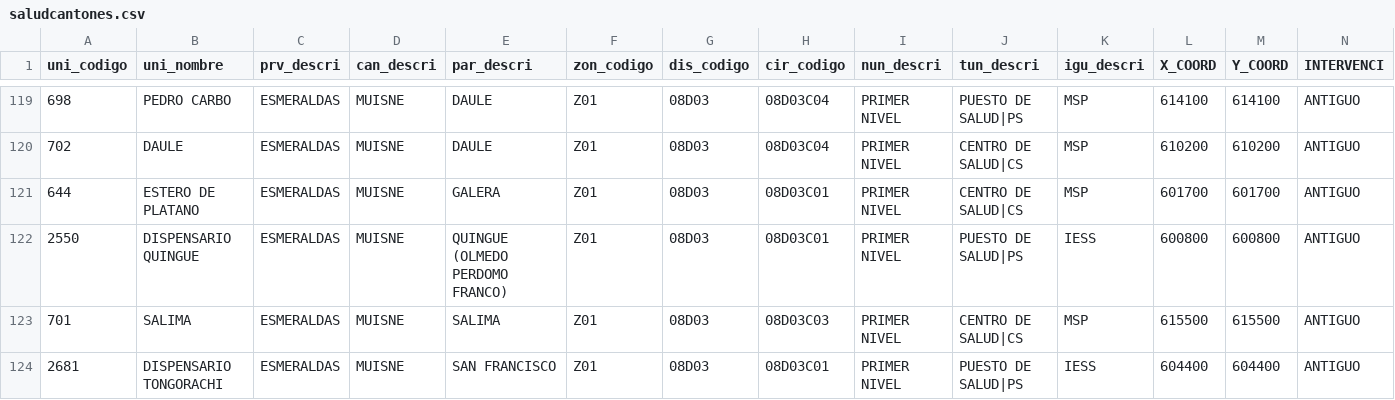
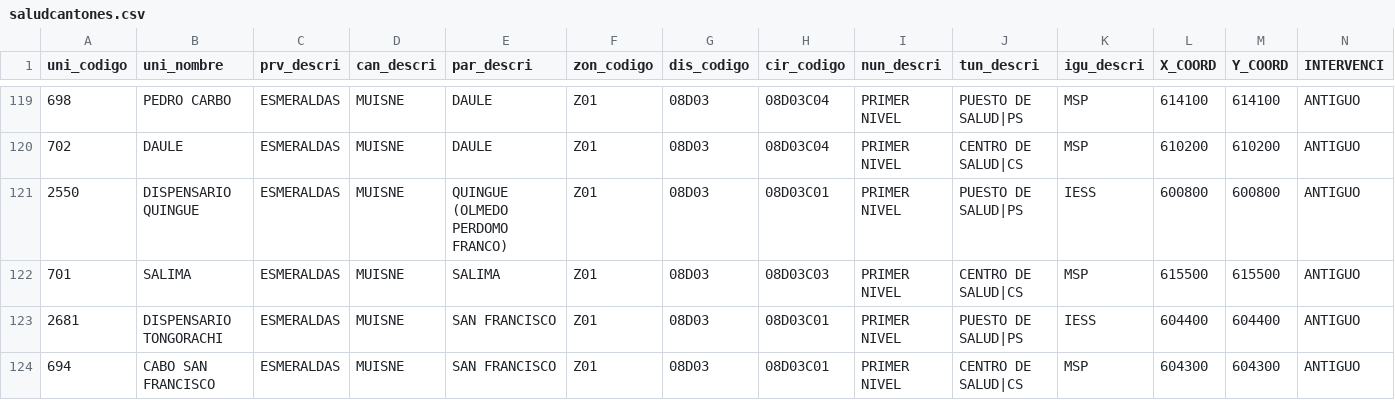
Before and after one commit to Adrianaaalcivar/RECUPERACION, a CSV file: saludcantones.csv, drawn as a sheet; only a part is shown, gaps mark what is left out; the shorter side is filled out with more unchanged rows; rows hold the shown columns only; the diff names each change by its address in the sheet, - before the commit and + after, or states it on an @@ line.

Commit message:
Update saludcantones.csv

```diff
--- a/saludcantones.csv
+++ b/saludcantones.csv
-row 121: 644 | ESTERO DE PLATANO | ESMERALDAS | MUISNE | GALERA | Z01 | 08D03 | 08D03C01 | PRIMER NIVEL | CENTRO DE SALUD|CS | MSP | 601700 | 601700 | ANTIGUO
```
